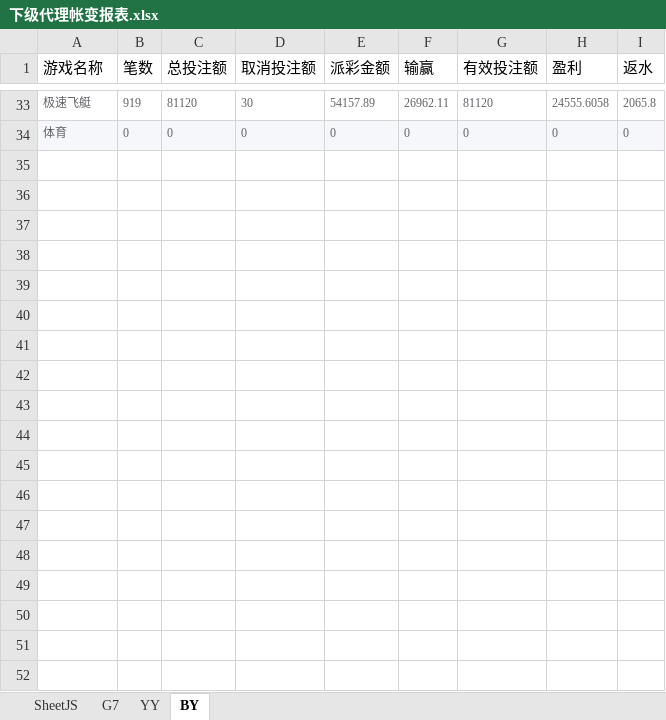
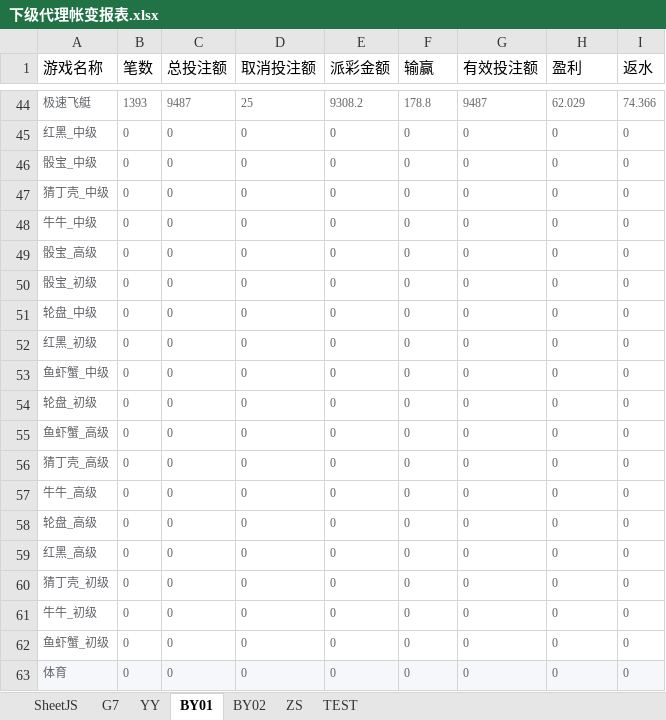
Before and after one commit to Anpat666/ExcelExtractData, an Excel workbook: document/下级代理帐变报表.xlsx, sheet BY01, drawn as a sheet; only a part is shown, gaps mark what is left out; values as stored, in another font and other column widths than the file's, no borders; addresses are those after the commit; the diff covers the shown part only; the diff names each change by its address in the sheet, - before the commit and + after, or states it on an @@ line.

```diff
--- a/document/下级代理帐变报表.xlsx (sheet BY01)
+++ b/document/下级代理帐变报表.xlsx (sheet BY01)
-sheet tab: BY
+sheet tab: BY01
+sheet tab: BY02
+sheet tab: ZS
+sheet tab: TEST
-B44 (笔数): 919
+B44 (笔数): 1393
-C44 (总投注额): 81120
+C44 (总投注额): 9487
-D44 (取消投注额): 30
+D44 (取消投注额): 25
-E44 (派彩金额): 54157.89
+E44 (派彩金额): 9308.2
-F44 (输赢): 26962.11
+F44 (输赢): 178.8
-G44 (有效投注额): 81120
+G44 (有效投注额): 9487
-H44 (盈利): 24555.6058
+H44 (盈利): 62.029
-I44 (返水): 2065.8
+I44 (返水): 74.366
+row 45: 红黑_中级 | 0 | 0 | 0 | 0 | 0 | 0 | 0 | 0
+row 46: 骰宝_中级 | 0 | 0 | 0 | 0 | 0 | 0 | 0 | 0
+row 47: 猜丁壳_中级 | 0 | 0 | 0 | 0 | 0 | 0 | 0 | 0
+row 48: 牛牛_中级 | 0 | 0 | 0 | 0 | 0 | 0 | 0 | 0
+row 49: 骰宝_高级 | 0 | 0 | 0 | 0 | 0 | 0 | 0 | 0
+row 50: 骰宝_初级 | 0 | 0 | 0 | 0 | 0 | 0 | 0 | 0
+row 51: 轮盘_中级 | 0 | 0 | 0 | 0 | 0 | 0 | 0 | 0
+row 52: 红黑_初级 | 0 | 0 | 0 | 0 | 0 | 0 | 0 | 0
+row 53: 鱼虾蟹_中级 | 0 | 0 | 0 | 0 | 0 | 0 | 0 | 0
+row 54: 轮盘_初级 | 0 | 0 | 0 | 0 | 0 | 0 | 0 | 0
+row 55: 鱼虾蟹_高级 | 0 | 0 | 0 | 0 | 0 | 0 | 0 | 0
+row 56: 猜丁壳_高级 | 0 | 0 | 0 | 0 | 0 | 0 | 0 | 0
+row 57: 牛牛_高级 | 0 | 0 | 0 | 0 | 0 | 0 | 0 | 0
+row 58: 轮盘_高级 | 0 | 0 | 0 | 0 | 0 | 0 | 0 | 0
+row 59: 红黑_高级 | 0 | 0 | 0 | 0 | 0 | 0 | 0 | 0
+row 60: 猜丁壳_初级 | 0 | 0 | 0 | 0 | 0 | 0 | 0 | 0
+row 61: 牛牛_初级 | 0 | 0 | 0 | 0 | 0 | 0 | 0 | 0
+row 62: 鱼虾蟹_初级 | 0 | 0 | 0 | 0 | 0 | 0 | 0 | 0
```
Also changed, not shown: 17 added rows, 6 removed rows and 160 edited cells elsewhere in this sheet, sheet G7, sheet YY, sheet SheetJS, Book1.xlsx, document/周报数据表.xlsx, 15 other files.
